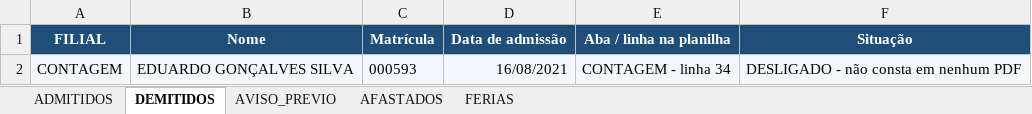
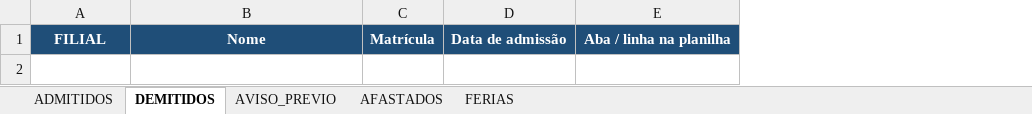
Before and after one commit to davi-souza-vmg/Gestao-de-Condutores, an Excel workbook: resultado_conferencia.xlsx, sheet DEMITIDOS, drawn as a sheet; values as stored, in another font and other column widths than the file's, no borders; the diff names each change by its address in the sheet, - before the commit and + after, or states it on an @@ line.

```diff
--- a/resultado_conferencia.xlsx (sheet DEMITIDOS)
+++ b/resultado_conferencia.xlsx (sheet DEMITIDOS)
-column F, row 1: Situação
-row 2: CONTAGEM | EDUARDO GONÇALVES SILVA | 000593 | 16/08/2021 | CONTAGEM - linha 34 | DESLIGADO - não consta em nenhum PDF
```
Also changed, not shown: sheet ADMITIDOS, sheet AFASTADOS, sheet AVISO_PREVIO.
